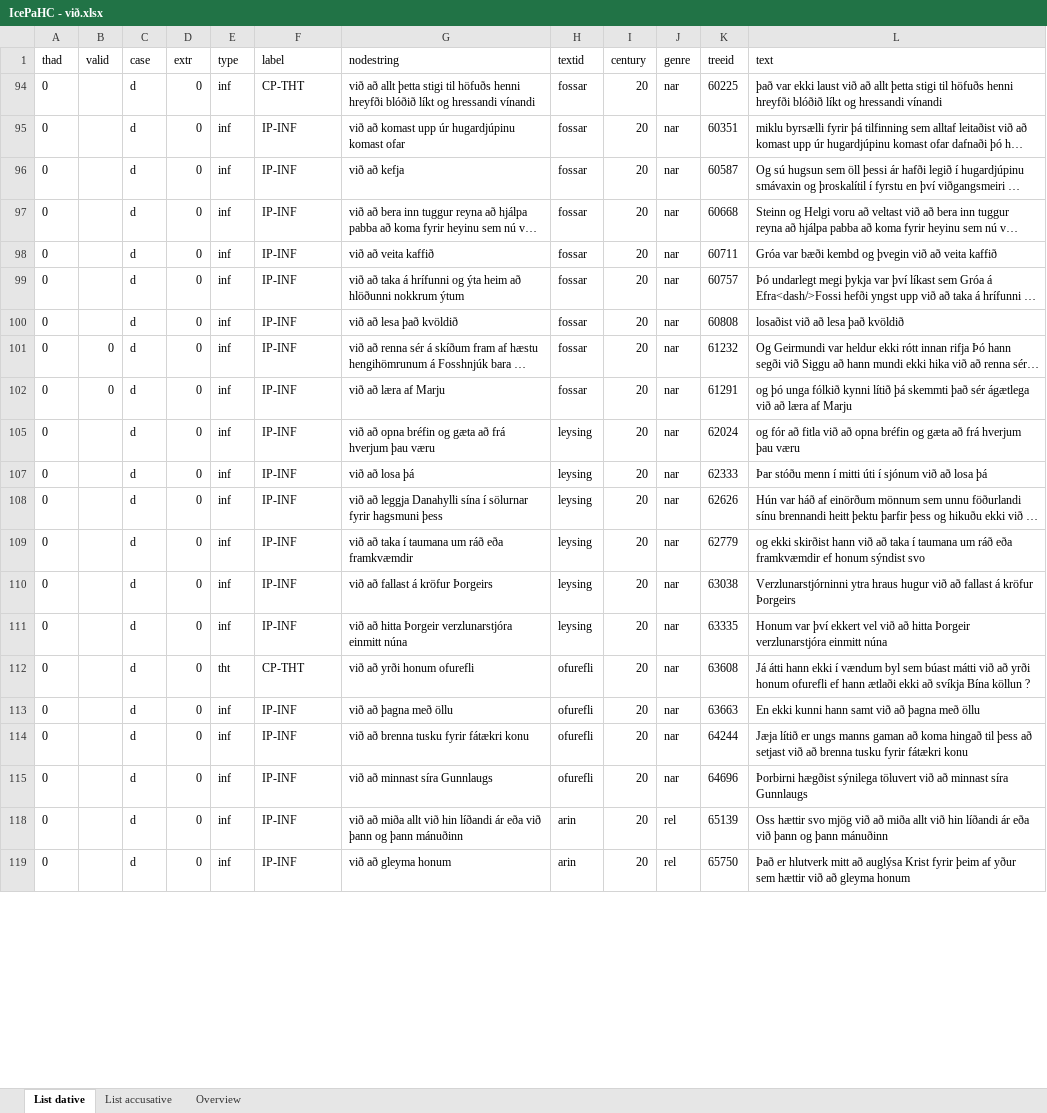
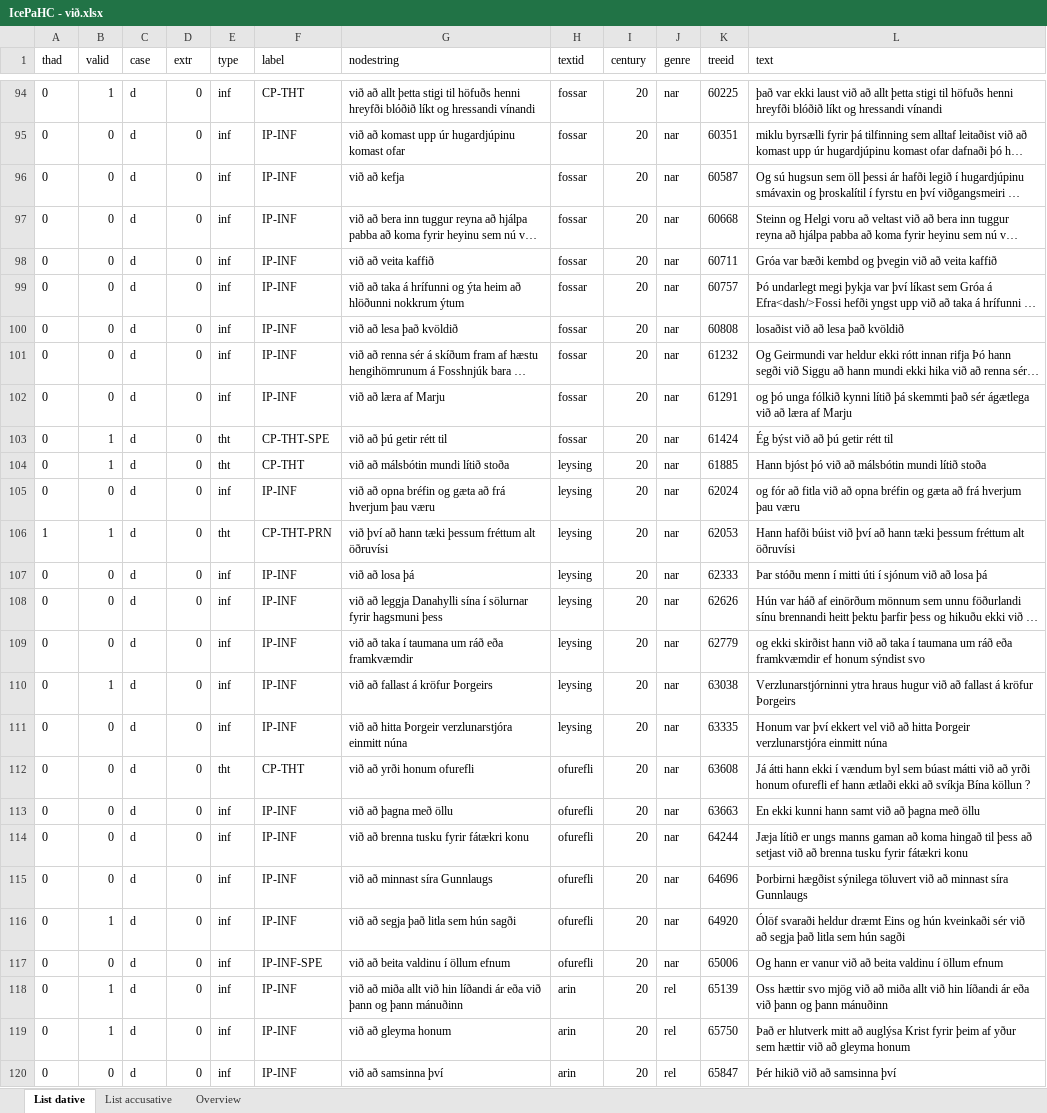
Before and after one commit to mirkogarofalo/icenomcl, an Excel workbook: IcePaHC/IcePaHC - við.xlsx, sheet List dative, drawn as a sheet; only a part is shown, gaps mark what is left out; long unchanged cells end in …; values as stored, in another font and other column widths than the file's, no borders; the diff covers the shown part only; the diff names each change by its address in the sheet, - before the commit and + after, or states it on an @@ line.

```diff
--- a/IcePaHC/IcePaHC - við.xlsx (sheet List dative)
+++ b/IcePaHC/IcePaHC - við.xlsx (sheet List dative)
-B94 (valid): (empty)
+B94 (valid): 1
-B95:B100 (valid): (empty)
+B95:B100 (valid): 0
@@ row 103 unhidden: 0 | 1 | d | 0 | tht | CP-THT-SPE | við að þú getir rétt til | fossar | 20 | nar | 61424 | Ég býst við að þú getir rétt til @@
@@ row 104 unhidden: 0 | 1 | d | 0 | tht | CP-THT | við að málsbótin mundi lítið stoða | leysing | 20 | nar | 61885 | Hann bjóst þó við að málsbótin mundi lítið stoða @@
-B105 (valid): (empty)
+B105 (valid): 0
@@ row 106 unhidden: 1 | 1 | d | 0 | tht | CP-THT-PRN | við því að hann tæki þessum fréttum alt öðruvísi | leysing | 20 | nar | 62053 | Hann hafði búist við því að hann tæki þessum fréttum alt öðruvísi @@
-B107:B109 (valid): (empty)
+B107:B109 (valid): 0
-B110 (valid): (empty)
+B110 (valid): 1
-B111:B115 (valid): (empty)
+B111:B115 (valid): 0
@@ row 116 unhidden: 0 | 1 | d | 0 | inf | IP-INF | við að segja það litla sem hún sagði | ofurefli | 20 | nar | 64920 | Ólöf svaraði heldur dræmt Eins og hún kveinkaði sér við að segja það litla sem hún sagði @@
@@ row 117 unhidden: 0 | 0 | d | 0 | inf | IP-INF-SPE | við að beita valdinu í öllum efnum | ofurefli | 20 | nar | 65006 | Og hann er vanur við að beita valdinu í öllum efnum @@
-B118:B119 (valid): (empty)
+B118:B119 (valid): 1
@@ row 120 unhidden: 0 | 0 | d | 0 | inf | IP-INF | við að samsinna því | arin | 20 | rel | 65847 | Þér hikið við að samsinna því @@
```
Also changed, not shown: 91 added rows, 31 hidden or unhidden rows and 11 edited cells elsewhere in this sheet, sheet List accusative, sheet Overview.
